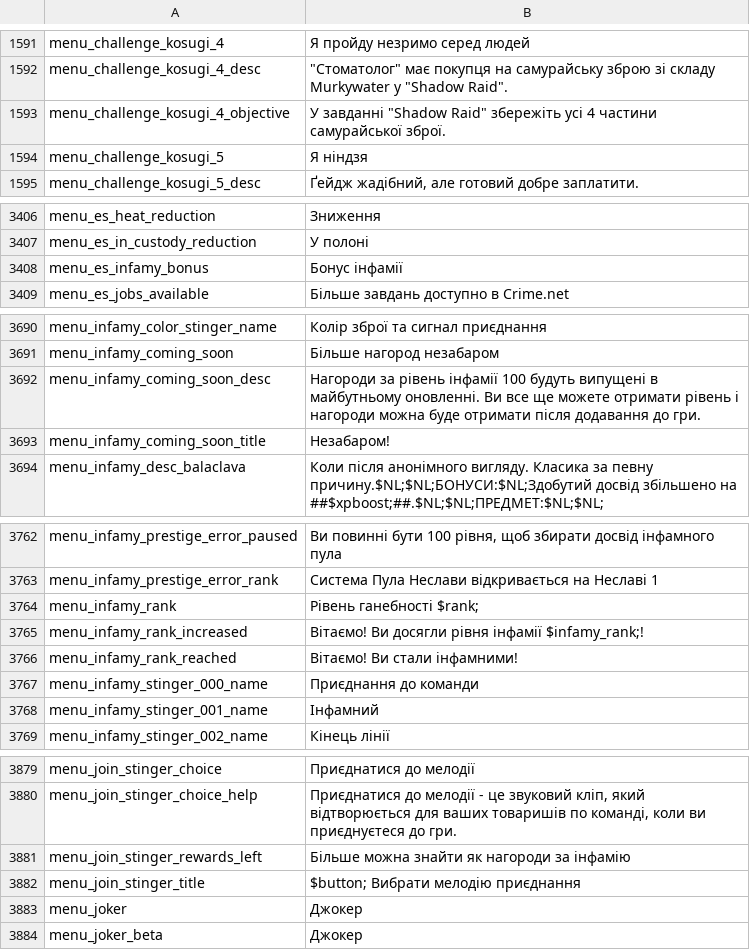
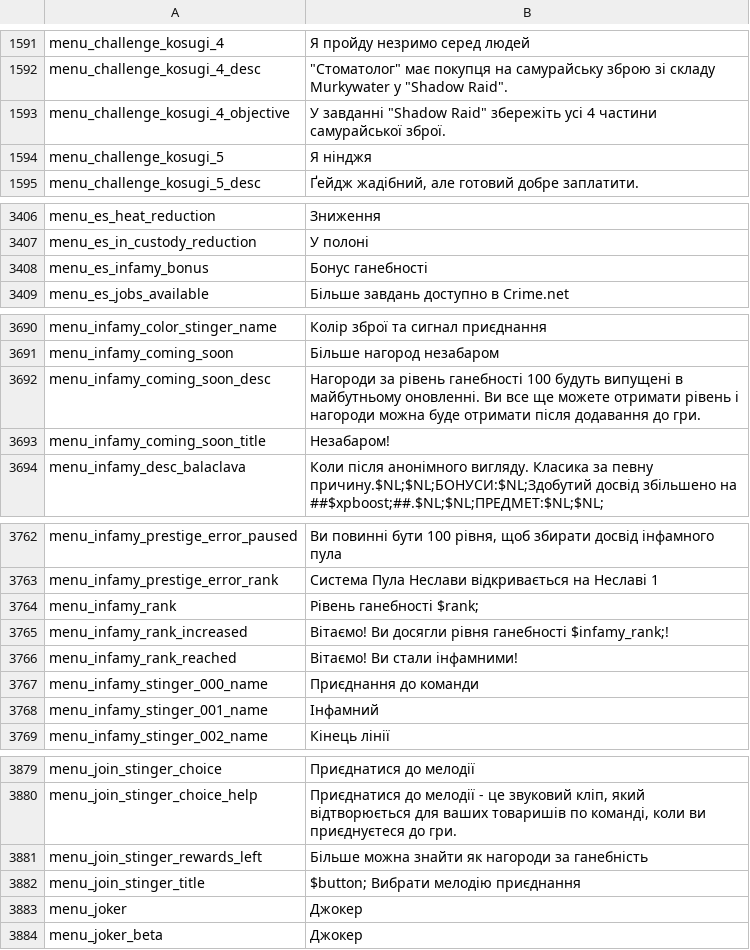
Before and after one commit to Parapando/Payday-2-UA, a CSV file: Crowdin/translated/menu.csv, drawn as a sheet; only a part is shown, gaps mark what is left out; the diff covers the shown part only.

```diff
--- a/Crowdin/translated/menu.csv
+++ b/Crowdin/translated/menu.csv
@@ -1594,3 +1594,3 @@
 "menu_challenge_kosugi_4_objective","У завданні ""Shadow Raid"" збережіть усі 4 частини самурайської зброї."
-"menu_challenge_kosugi_5","Я ніндзя"
+"menu_challenge_kosugi_5","Я нінджя"
 "menu_challenge_kosugi_5_desc","Ґейдж жадібний, але готовий добре заплатити."
@@ -3408,3 +3408,3 @@
 "menu_es_in_custody_reduction","У полоні"
-"menu_es_infamy_bonus","Бонус інфамії"
+"menu_es_infamy_bonus","Бонус ганебності"
 "menu_es_jobs_available","Більше завдань доступно в Crime.net"
@@ -3692,3 +3692,3 @@
 "menu_infamy_coming_soon","Більше нагород незабаром"
-"menu_infamy_coming_soon_desc","Нагороди за рівень інфамії 100 будуть випущені в майбутньому оновленні. Ви все ще можете отримати рівень і нагороди можна буде отримати після додавання до гри."
+"menu_infamy_coming_soon_desc","Нагороди за рівень ганебності 100 будуть випущені в майбутньому оновленні. Ви все ще можете отримати рівень і нагороди можна буде отримати після додавання до гри."
 "menu_infamy_coming_soon_title","Незабаром!"
@@ -3765,3 +3765,3 @@
 "menu_infamy_rank","Рівень ганебності $rank;"
-"menu_infamy_rank_increased","Вітаємо! Ви досягли рівня інфамії $infamy_rank;!"
+"menu_infamy_rank_increased","Вітаємо! Ви досягли рівня ганебності $infamy_rank;!"
 "menu_infamy_rank_reached","Вітаємо! Ви стали інфамними!"
@@ -3881,3 +3881,3 @@
 "menu_join_stinger_choice_help","Приєднатися до мелодії - це звуковий кліп, який відтворюється для ваших товаришів по команді, коли ви приєднуєтеся до гри."
-"menu_join_stinger_rewards_left","Більше можна знайти як нагороди за інфамію"
+"menu_join_stinger_rewards_left","Більше можна знайти як нагороди за ганебність"
 "menu_join_stinger_title","$button; Вибрати мелодію приєднання"
```
Also changed, not shown: 23 edited cells elsewhere in this file.
